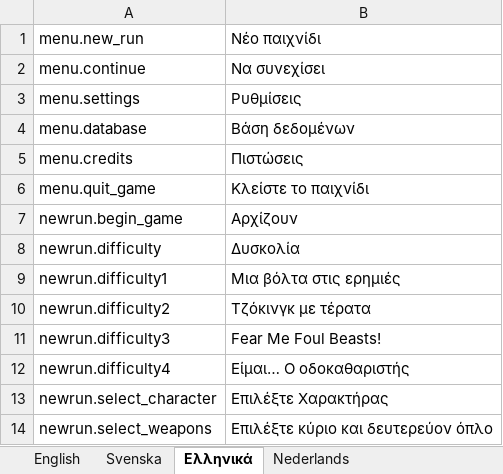
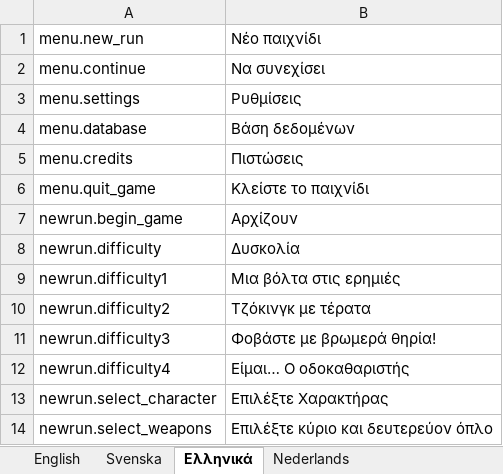
Before and after one commit to marcakafoddex/neutropia-data, an Excel workbook: game/ui-localizations.xlsx, sheet Ελληνικά, drawn as a sheet; values as stored, in another font and other column widths than the file's, no borders; the diff names each change by its address in the sheet, - before the commit and + after, or states it on an @@ line.

Commit message:
Better greek lol

```diff
--- a/game/ui-localizations.xlsx (sheet Ελληνικά)
+++ b/game/ui-localizations.xlsx (sheet Ελληνικά)
-B11: Fear Me Foul Beasts!
+B11: Φοβάστε με βρωμερά θηρία!
```
